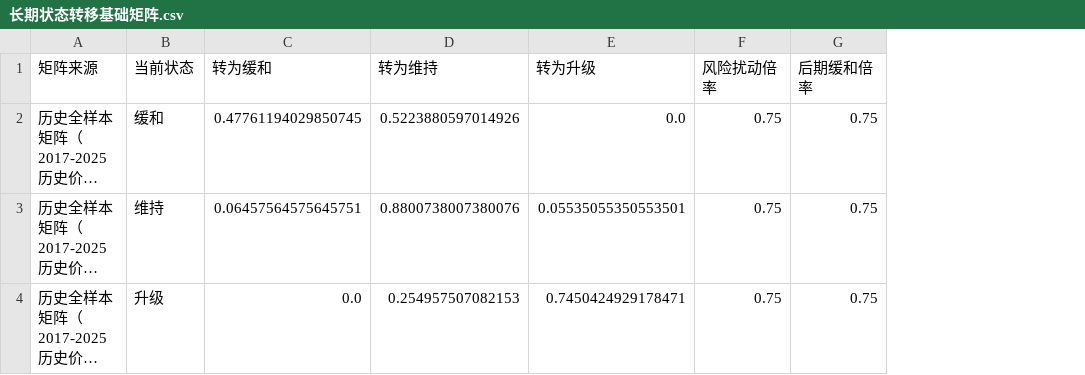
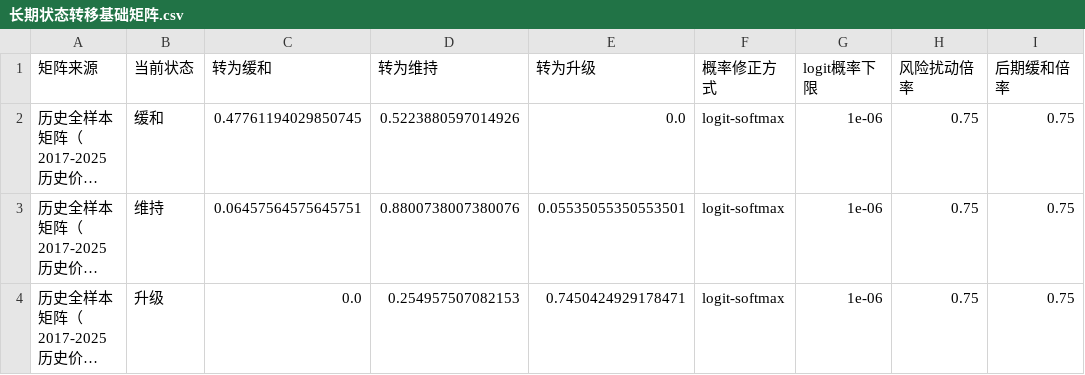
Before and after one commit to Timcai06/-A-, a CSV file: output/scenarios/长期状态转移基础矩阵.csv, drawn as a sheet; only a part is shown; long unchanged cells end in …; the diff names each change by its address in the sheet, - before the commit and + after, or states it on an @@ line.

```diff
--- a/output/scenarios/长期状态转移基础矩阵.csv
+++ b/output/scenarios/长期状态转移基础矩阵.csv
+column F (概率修正方式), rows 2-4: all logit-softmax
+column G (logit概率下限), rows 2-4: all 1e-06
```
Also changed, not shown: output/quality/论文图表清单.csv, output/quality/论文表格清单.csv, 33 other files.
